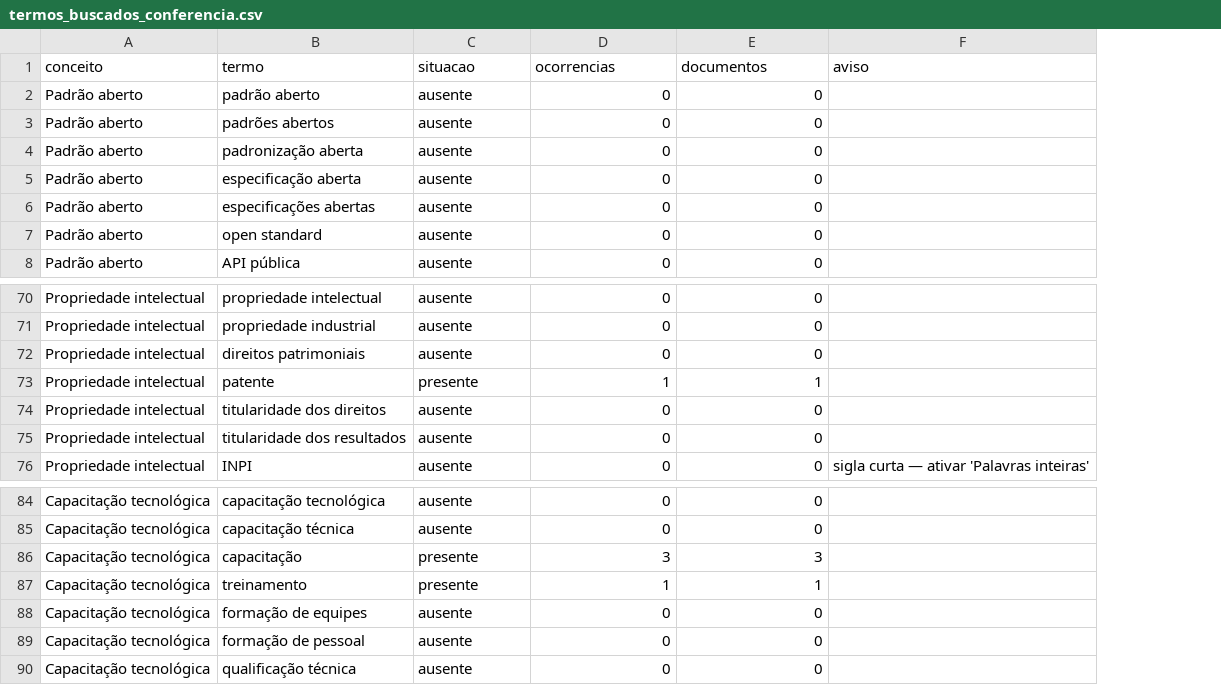
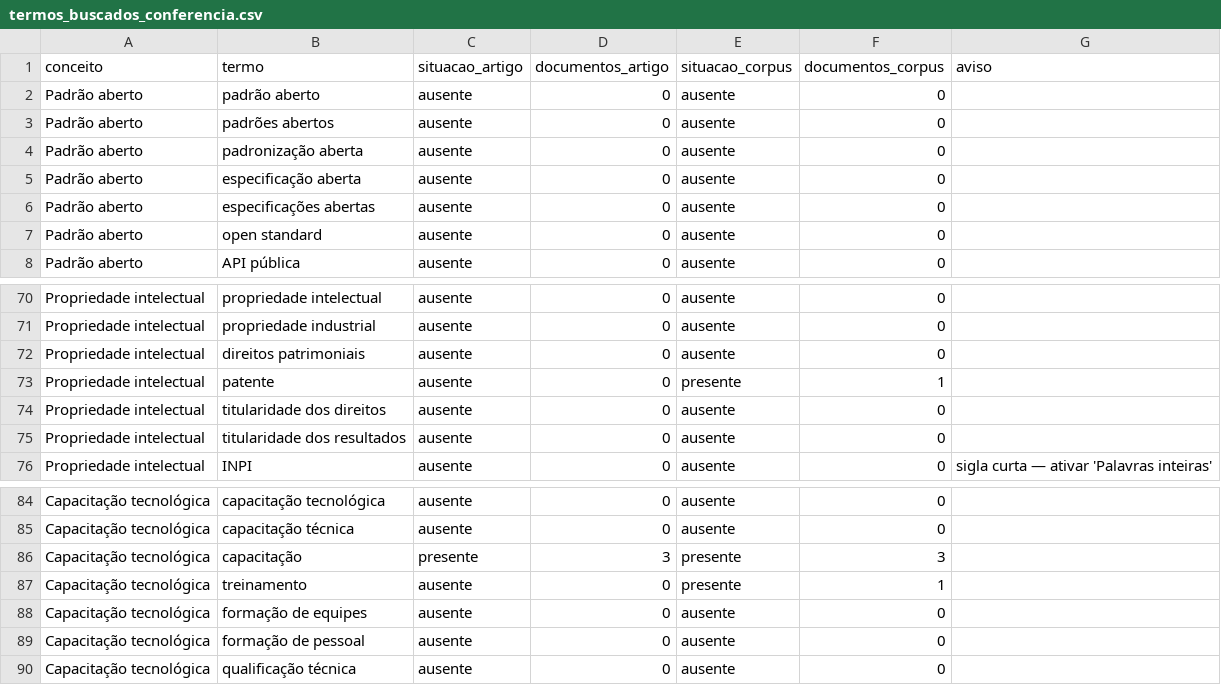
Before and after one commit to freirelucas/corpus-cefic-robustez, a CSV file: dados/termos_buscados_conferencia.csv, drawn as a sheet; only a part is shown, gaps mark what is left out; addresses are those after the commit; the diff names each change by its address in the sheet, - before the commit and + after, or states it on an @@ line.

```diff
--- a/dados/termos_buscados_conferencia.csv
+++ b/dados/termos_buscados_conferencia.csv
+column E (situacao_corpus), rows 2-8: all ausente; rows 70-76: ausente | ausente | ausente | presente | ausente | ausente | ausente; rows 84-90: ausente | ausente | presente | presente | ausente | ausente | ausente
-C1: situacao
+C1: situacao_artigo
-D1: ocorrencias
+D1: documentos_artigo
-F1: documentos
+F1: documentos_corpus
-C73 (situacao_artigo): presente
+C73 (situacao_artigo): ausente
-D73 (documentos_artigo): 1
+D73 (documentos_artigo): 0
-C87 (situacao_artigo): presente
+C87 (situacao_artigo): ausente
-D87 (documentos_artigo): 1
+D87 (documentos_artigo): 0
```
Also changed, not shown: dados/fundamentacao_do_quadro.csv, dados/kwic_ampliado.csv, 19 other files.
